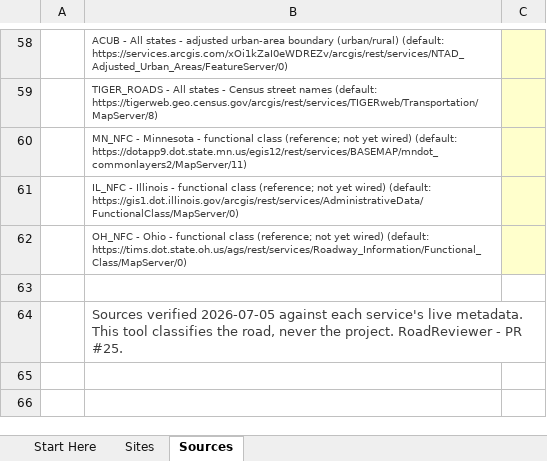
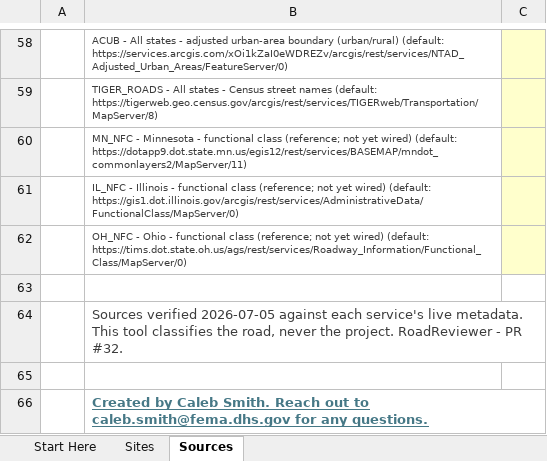
Before and after one commit to calebpaulsmith/RoadReviewer, an Excel workbook: RoadReviewer.xlsm, sheet Sources, drawn as a sheet; only a part is shown, gaps mark what is left out; values as stored, in another font and other column widths than the file's, no borders; the diff names each change by its address in the sheet, - before the commit and + after, or states it on an @@ line.

```diff
--- a/RoadReviewer.xlsm (sheet Sources)
+++ b/RoadReviewer.xlsm (sheet Sources)
-B64: …- PR #25.
+B64: …- PR #32.
+row 65: (empty)
+row 66:  | Created by Caleb Smith. Reach out to caleb.smith@fema.dhs.gov for any questions.
```
Also changed, not shown: sheet Sites, sheet Start Here, charts or pictures, Site Inspector Review Tool.xlsm, 6 other files.
